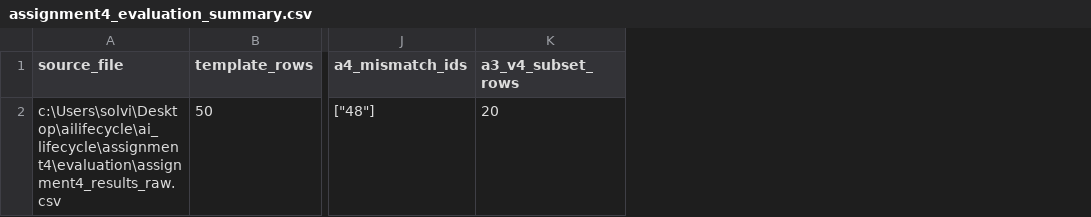
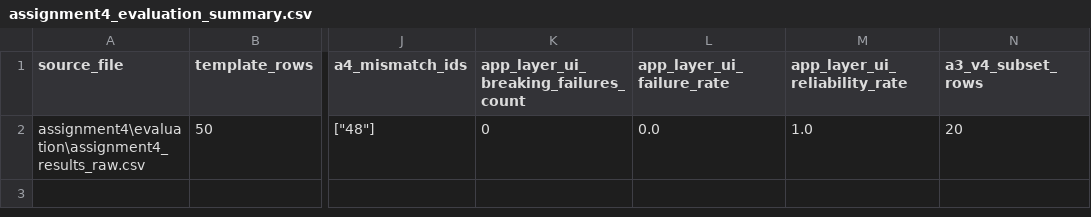
Before and after one commit to JoRE13/ai_lifecycle, a CSV file: assignment4/evaluation/assignment4_evaluation_summary.csv, drawn as a sheet; only a part is shown, gaps mark what is left out; the diff names each change by its address in the sheet, - before the commit and + after, or states it on an @@ line.

Commit message:
final for assignment 4

```diff
--- a/assignment4/evaluation/assignment4_evaluation_summary.csv
+++ b/assignment4/evaluation/assignment4_evaluation_summary.csv
+column K, rows 1-2: app_layer_ui_breaking_failures_count | 0
+column L (app_layer_ui_failure_rate), row 2: 0.0
+column M (app_layer_ui_reliability_rate), row 2: 1.0
-A2 (source_file): c:\Users\solvi\Desktop\ailifecycle\ai_lifecycle\assignment4\evaluation\assignment4_results_raw.csv
+A2 (source_file): assignment4\evaluation\assignment4_results_raw.csv
```
Also changed, not shown: 3 other files.
